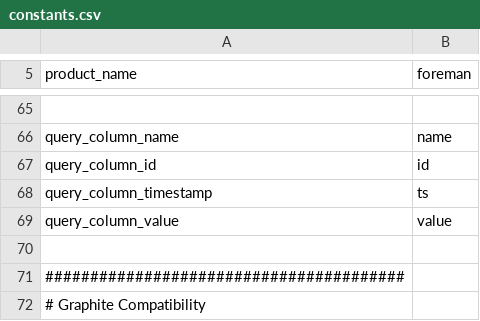
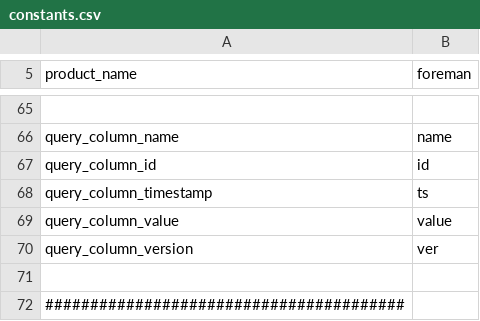
Before and after one commit to cybergarage/foreman-go, a CSV file: common/constants.csv, drawn as a sheet; only a part is shown, gaps mark what is left out; the shorter side is filled out with more unchanged rows; the diff names each change by its address in the sheet, - before the commit and + after, or states it on an @@ line.

Commit message:
Updated Manager::ExecuteQuery().

```diff
--- a/common/constants.csv
+++ b/common/constants.csv
+row 70: query_column_version | ver
```
Also changed, not shown: 3 other files.
